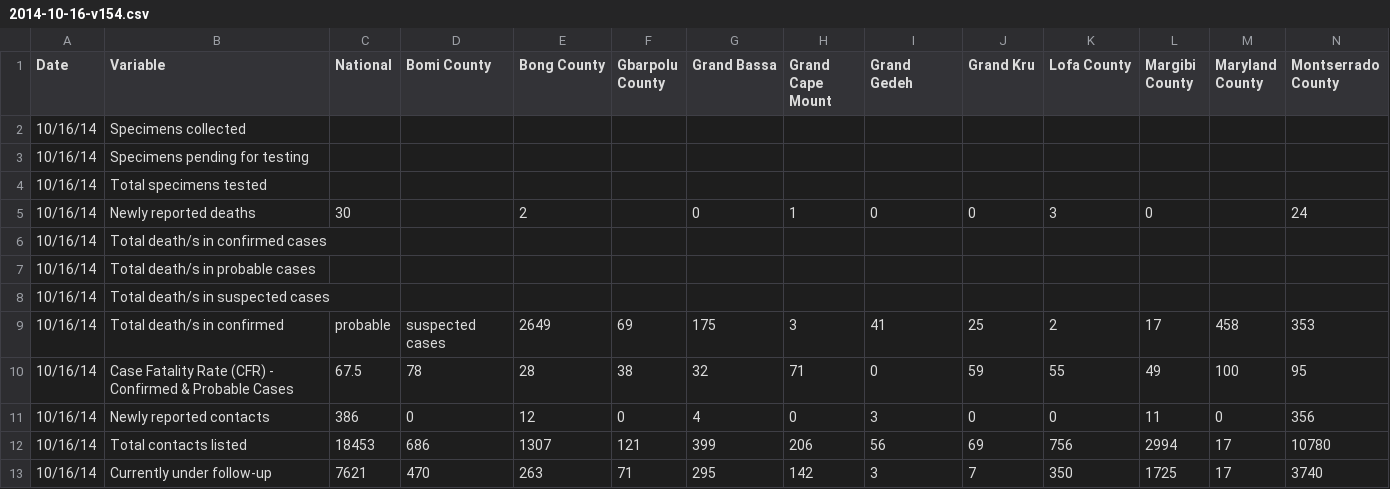
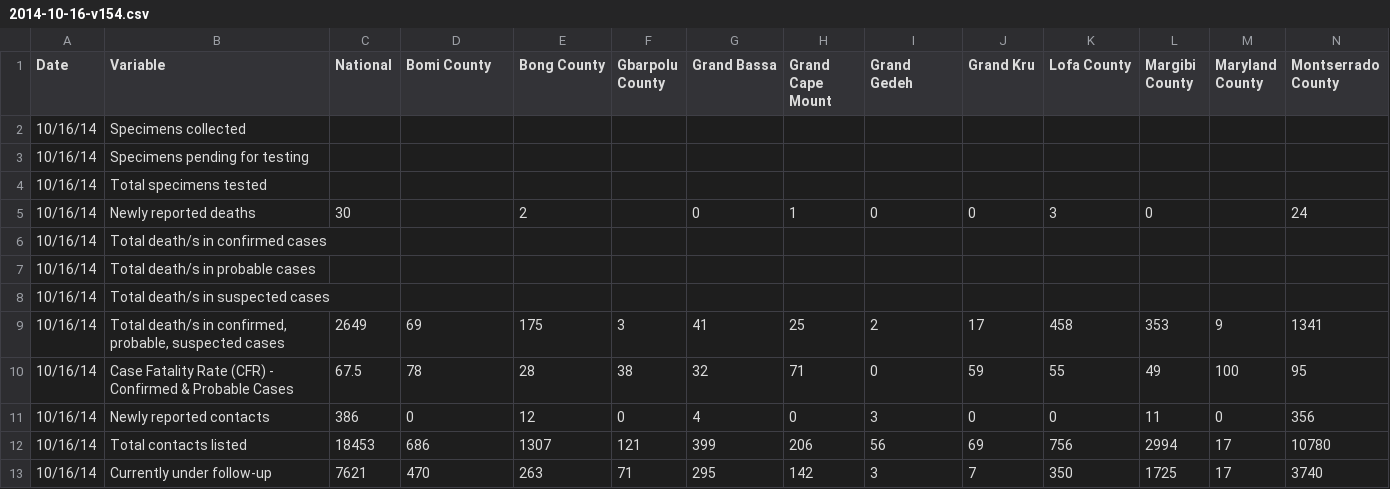
Before and after one commit to cmrivers/ebola, a CSV file: liberia_data/2014-10-16-v154.csv, drawn as a sheet; only a part is shown; removed rows and columns are numbered as before the commit, all else as after; rows hold the shown columns only; the diff names each change by its address in the sheet, - before the commit and + after, or states it on an @@ line.

Commit message:
Quote '"Total death/s in confirmed, probable, suspected cases"'

```diff
--- a/liberia_data/2014-10-16-v154.csv
+++ b/liberia_data/2014-10-16-v154.csv
-row 9: 10/16/14 | Total death/s in confirmed | probable | suspected cases | 2649 | 69 | 175 | 3 | 41 | 25 | 2 | 17 | 458 | 353
+row 9: 10/16/14 | Total death/s in confirmed, probable, suspected cases | 2649 | 69 | 175 | 3 | 41 | 25 | 2 | 17 | 458 | 353 | 9 | 1341
```
Also changed, not shown: liberia_data/2014-10-17-v155.csv, liberia_data/2014-10-18-v156.csv.
